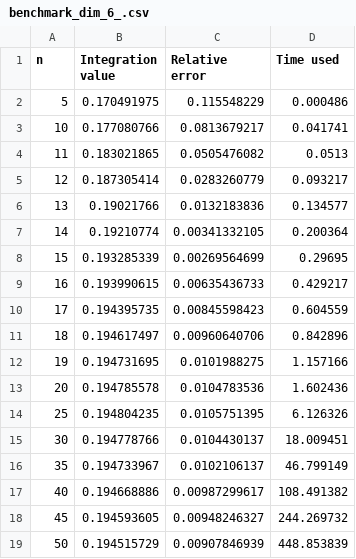
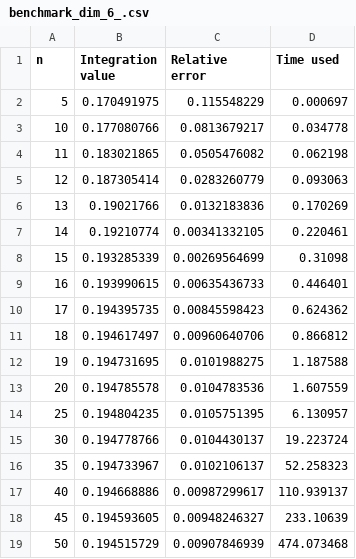
Before and after one commit to reneaas/ComputationalPhysics, a CSV file: projects/project3/codes/results/laguerre/benchmark_dim_6_.csv, drawn as a sheet.

```diff
--- a/projects/project3/codes/results/laguerre/benchmark_dim_6_.csv
+++ b/projects/project3/codes/results/laguerre/benchmark_dim_6_.csv
@@ -1,19 +1,19 @@
 n,Integration value,Relative error,Time used
-5,0.170491975,0.115548229,0.000486
-10,0.177080766,0.0813679217,0.041741
-11,0.183021865,0.0505476082,0.0513
-12,0.187305414,0.0283260779,0.093217
-13,0.19021766,0.0132183836,0.134577
-14,0.19210774,0.00341332105,0.200364
-15,0.193285339,0.00269564699,0.29695
-16,0.193990615,0.00635436733,0.429217
-17,0.194395735,0.00845598423,0.604559
-18,0.194617497,0.00960640706,0.842896
-19,0.194731695,0.0101988275,1.157166
-20,0.194785578,0.0104783536,1.602436
-25,0.194804235,0.0105751395,6.126326
-30,0.194778766,0.0104430137,18.009451
-35,0.194733967,0.0102106137,46.799149
-40,0.194668886,0.00987299617,108.491382
-45,0.194593605,0.00948246327,244.269732
-50,0.194515729,0.00907846939,448.853839
+5,0.170491975,0.115548229,0.000697
+10,0.177080766,0.0813679217,0.034778
+11,0.183021865,0.0505476082,0.062198
+12,0.187305414,0.0283260779,0.093063
+13,0.19021766,0.0132183836,0.170269
+14,0.19210774,0.00341332105,0.220461
+15,0.193285339,0.00269564699,0.31098
+16,0.193990615,0.00635436733,0.446401
+17,0.194395735,0.00845598423,0.624362
+18,0.194617497,0.00960640706,0.866812
+19,0.194731695,0.0101988275,1.187588
+20,0.194785578,0.0104783536,1.607559
+25,0.194804235,0.0105751395,6.130957
+30,0.194778766,0.0104430137,19.223724
+35,0.194733967,0.0102106137,52.258323
+40,0.194668886,0.00987299617,110.939137
+45,0.194593605,0.00948246327,233.10639
+50,0.194515729,0.00907846939,474.073468
```
Also changed, not shown: projects/project3/codes/results/laguerre/benchmark_dim_3_.csv, 8 other files.
